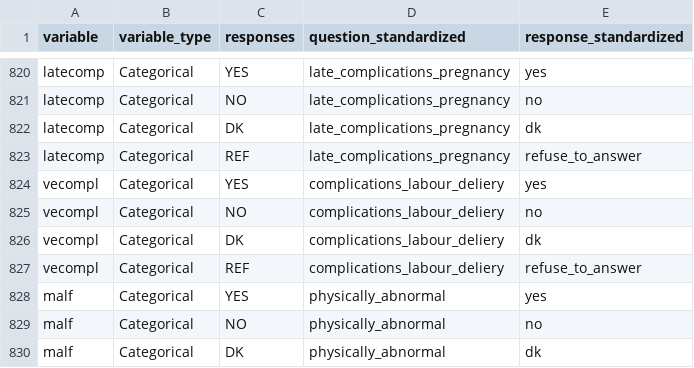
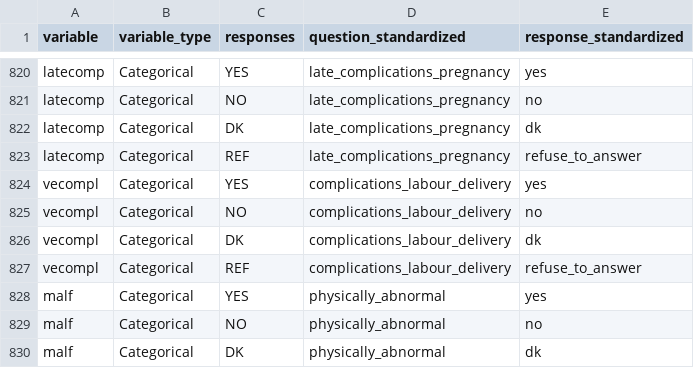
Before and after one commit to databrew/vida, a CSV file: kenya/who2016_map.csv, drawn as a sheet; only a part is shown, gaps mark what is left out.

```diff
--- a/kenya/who2016_map.csv
+++ b/kenya/who2016_map.csv
@@ -823,6 +823,6 @@ latecomp,Categorical,DK,late_complications_pregnancy,dk
 latecomp,Categorical,REF,late_complications_pregnancy,refuse_to_answer
-vecompl,Categorical,YES,complications_labour_deliery,yes
-vecompl,Categorical,NO,complications_labour_deliery,no
-vecompl,Categorical,DK,complications_labour_deliery,dk
-vecompl,Categorical,REF,complications_labour_deliery,refuse_to_answer
+vecompl,Categorical,YES,complications_labour_delivery,yes
+vecompl,Categorical,NO,complications_labour_delivery,no
+vecompl,Categorical,DK,complications_labour_delivery,dk
+vecompl,Categorical,REF,complications_labour_delivery,refuse_to_answer
 malf,Categorical,YES,physically_abnormal,yes
```
Also changed, not shown: 11 other files.
